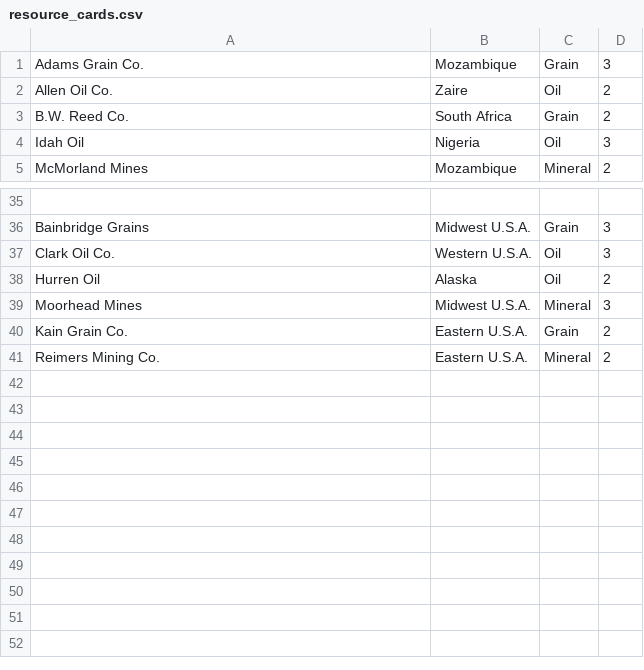
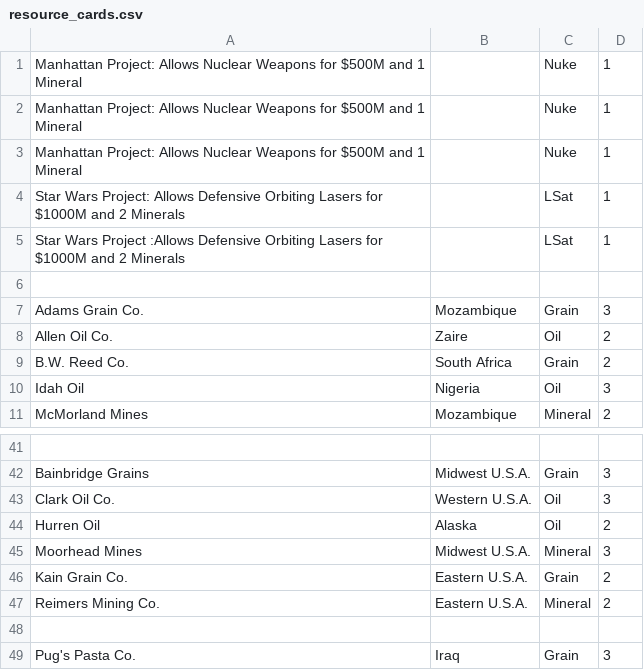
Before and after one commit to jcjones/Gpremacy, a CSV file: resource_cards.csv, drawn as a sheet; only a part is shown, gaps mark what is left out; the diff names each change by its address in the sheet, - before the commit and + after, or states it on an @@ line.

Commit message:
Resource Card Deck flipping, Researching Nukes/LSats done

```diff
--- a/resource_cards.csv
+++ b/resource_cards.csv
+row 1: Manhattan Project: Allows Nuclear Weapons for $500M and 1 Mineral |  | Nuke | 1
+row 2: Manhattan Project: Allows Nuclear Weapons for $500M and 1 Mineral |  | Nuke | 1
+row 3: Manhattan Project: Allows Nuclear Weapons for $500M and 1 Mineral |  | Nuke | 1
+row 4: Star Wars Project: Allows Defensive Orbiting Lasers for $1000M and 2 Minerals |  | LSat | 1
+row 5: Star Wars Project :Allows Defensive Orbiting Lasers for $1000M and 2 Minerals |  | LSat | 1
+row 6: (empty)
+row 48: (empty)
+row 49: Pug's Pasta Co. | Iraq | Grain | 3
```
Also changed, not shown: 14 other files.
